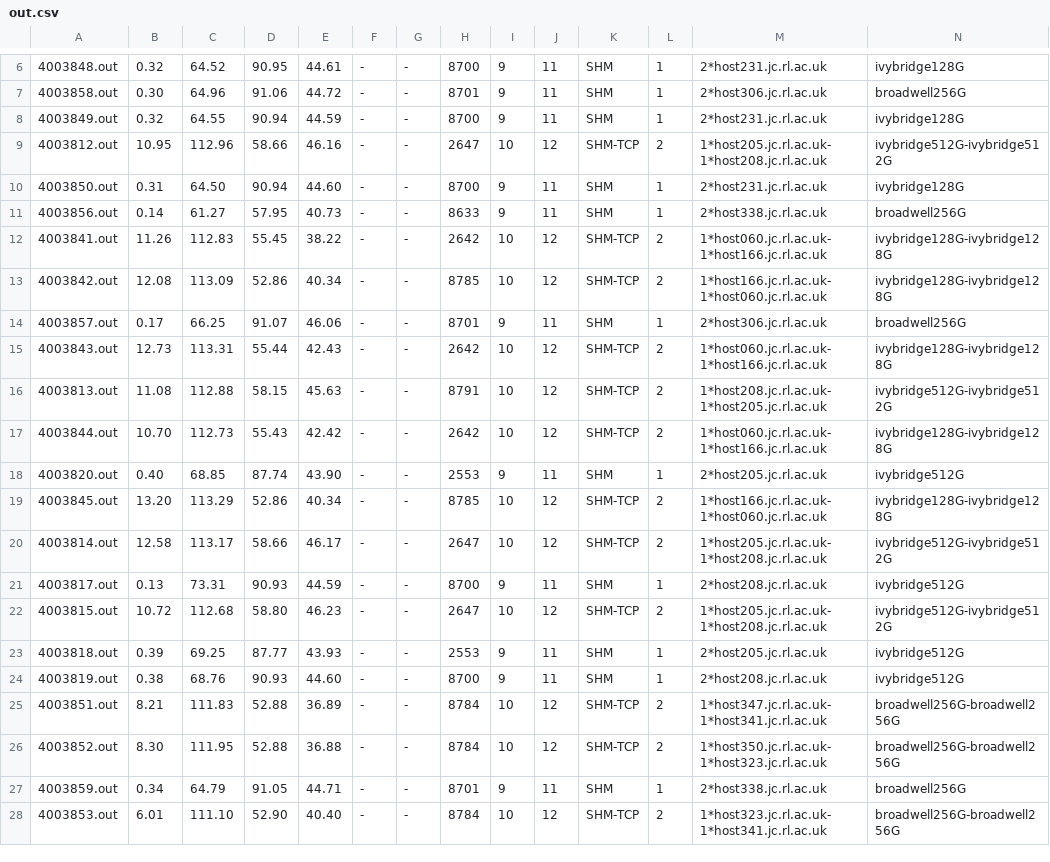
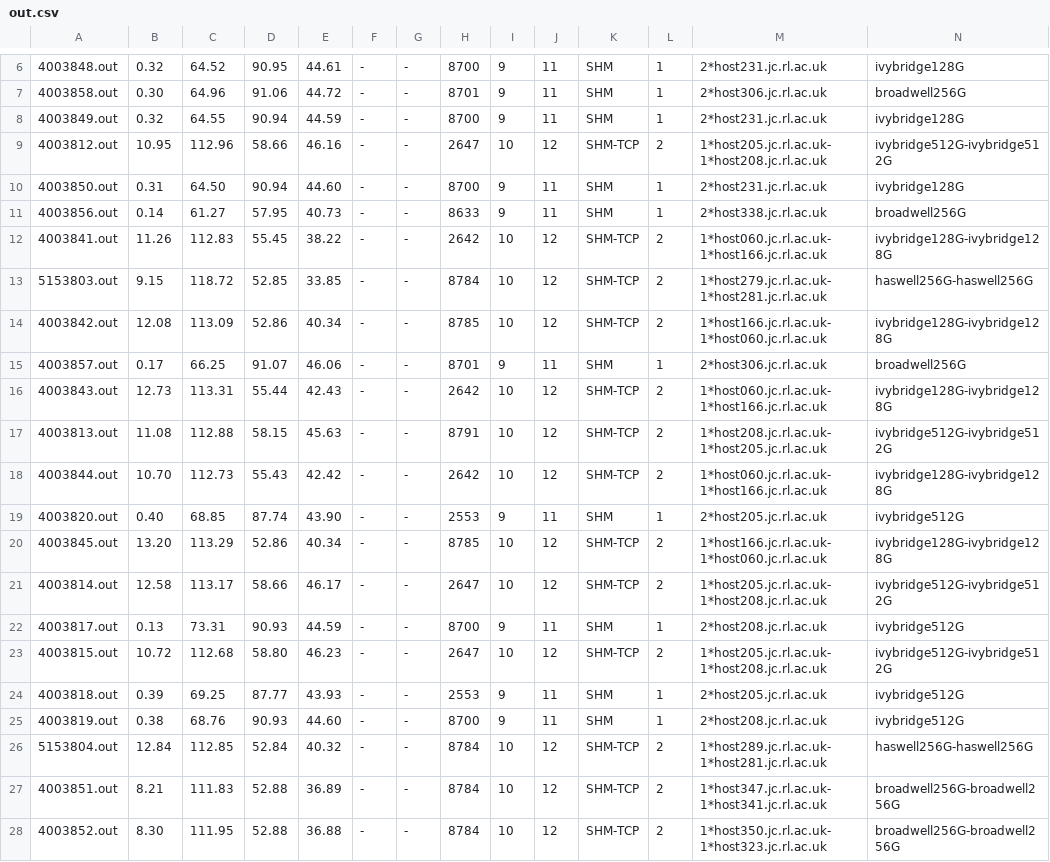
Before and after one commit to cal-id/SCD-Benchmark, a CSV file: Results/JASMIN_IMB/out.csv, drawn as a sheet; only a part is shown, gaps mark what is left out; the shorter side is filled out with more unchanged rows; rows hold the shown columns only; the diff names each change by its address in the sheet, - before the commit and + after, or states it on an @@ line.

```diff
--- a/Results/JASMIN_IMB/out.csv
+++ b/Results/JASMIN_IMB/out.csv
+row 13: 5153803.out | 9.15 | 118.72 | 52.85 | 33.85 | - | - | 8784 | 10 | 12 | SHM-TCP | 2 | 1*host279.jc.rl.ac.uk-1*host281.jc.rl.ac.uk | haswell256G-haswell256G
+row 26: 5153804.out | 12.84 | 112.85 | 52.84 | 40.32 | - | - | 8784 | 10 | 12 | SHM-TCP | 2 | 1*host289.jc.rl.ac.uk-1*host281.jc.rl.ac.uk | haswell256G-haswell256G
```
Also changed, not shown: Results/JASMIN_HPL/out.csv, 1 other file.
